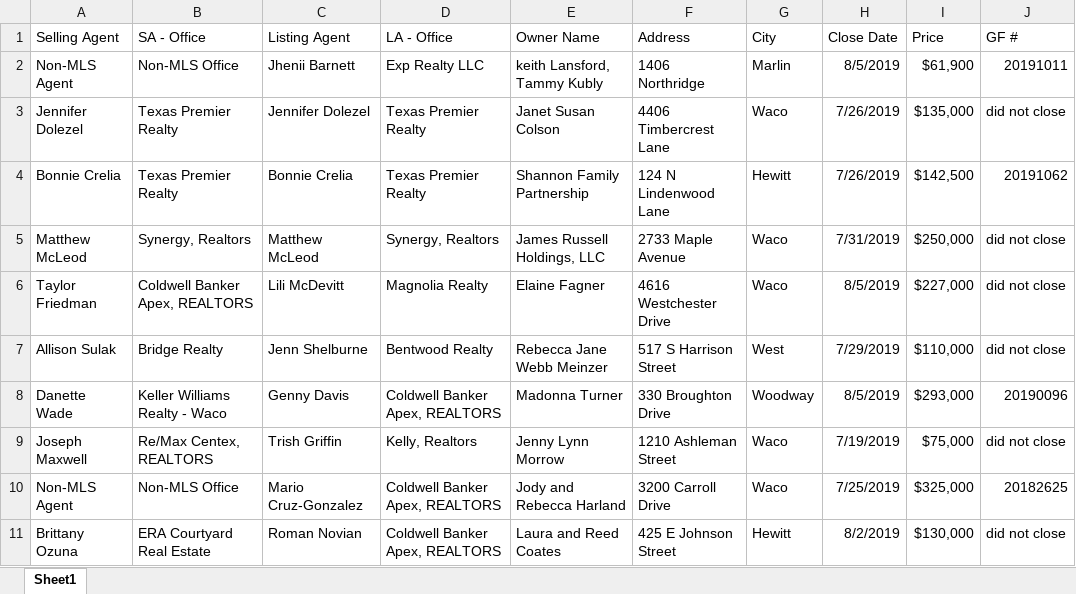
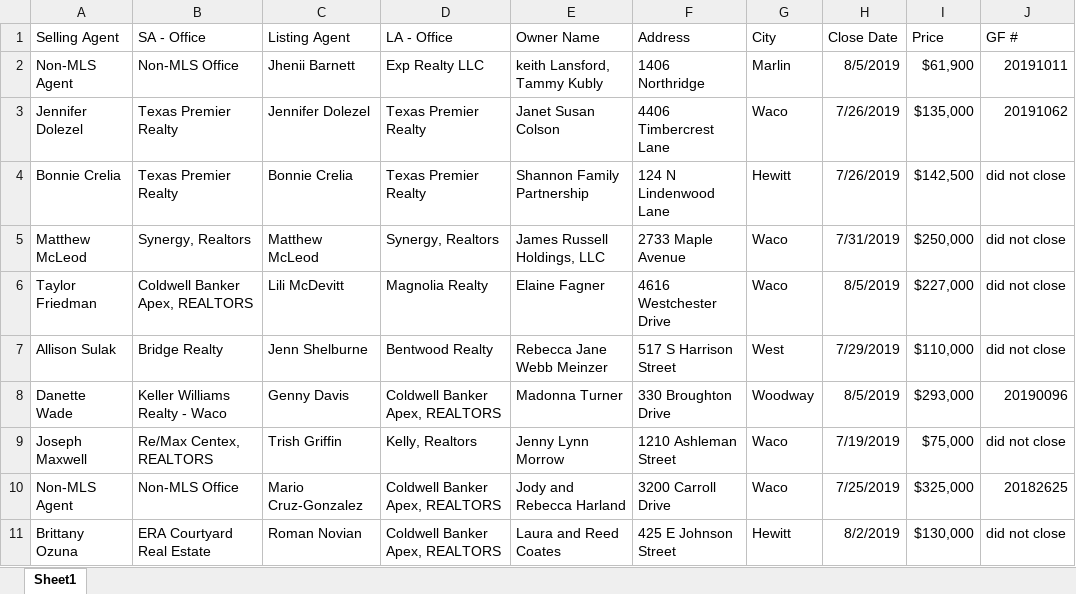
Before and after one commit to BuschEric97/HatcoFilesClosedDeterminer, an Excel workbook: TestFiles/ExpectedOutput.xlsx, sheet Sheet1, drawn as a sheet; values as stored, in another font and other column widths than the file's, no borders; the diff names each change by its address in the sheet, - before the commit and + after, or states it on an @@ line.

Commit message:
Added determiner functionality for property address

```diff
--- a/TestFiles/ExpectedOutput.xlsx (sheet Sheet1)
+++ b/TestFiles/ExpectedOutput.xlsx (sheet Sheet1)
-J3 (GF #): did not close
+J3 (GF #): 20191062
-J4 (GF #): 20191062
+J4 (GF #): did not close
```
Also changed, not shown: 4 other files.
